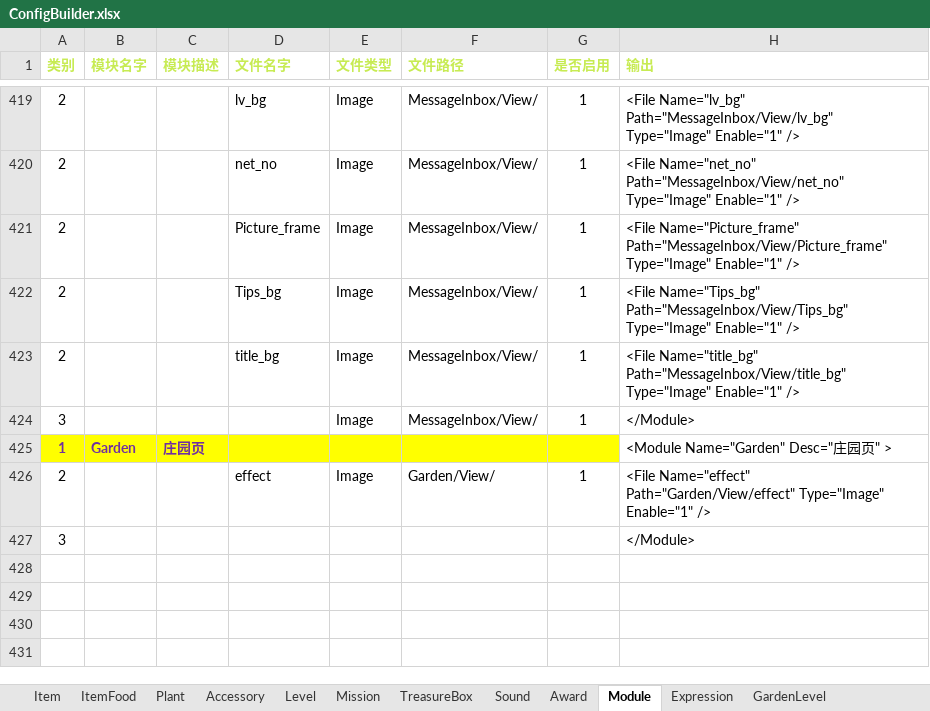
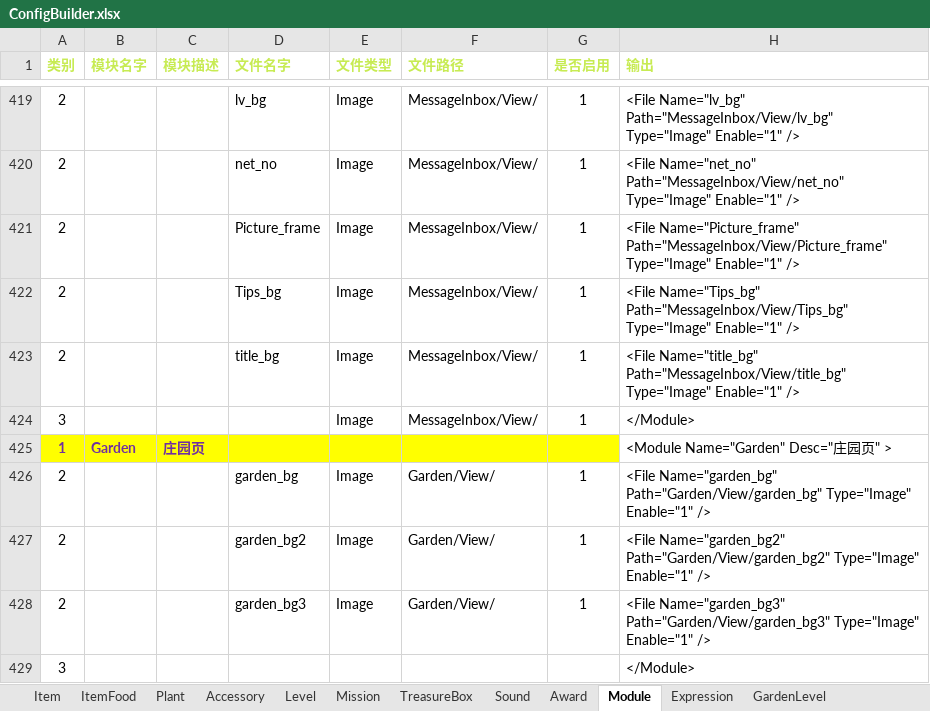
Before and after one commit to EarlyAnt/HankConfig, an Excel workbook: ConfigBuilder.xlsx, sheet Module, drawn as a sheet; only a part is shown, gaps mark what is left out; values as stored, in another font and other column widths than the file's, no borders; conditional formats not drawn; the diff names each change by its address in the sheet, - before the commit and + after, or states it on an @@ line.

Commit message:
1.ModuleConfig.xml配置文件，为观察庄园页背景效果图，临时增加几个背景文件的配置。

```diff
--- a/ConfigBuilder.xlsx (sheet Module)
+++ b/ConfigBuilder.xlsx (sheet Module)
-D426 (文件名字): effect
+D426 (文件名字): garden_bg
-H426 (输出): <File Name="effect" Path="Garden/View/effect" Type="Image" Enable="1"…
+H426 (输出): <File Name="garden_bg" Path="Garden/View/garden_bg" Type="Image" Enable="1"…
+row 427: 2 |  |  | garden_bg2 | Image | Garden/View/ | 1 | <File Name="garden_bg2" Path="Garden/View/garden_bg2" Type="Image" Enable="1" />
+row 428: 2 |  |  | garden_bg3 | Image | Garden/View/ | 1 | <File Name="garden_bg3" Path="Garden/View/garden_bg3" Type="Image" Enable="1" />
```
Also changed, not shown: sheet Item, sheet Accessory, sheet TreasureBox, 1 other file.
